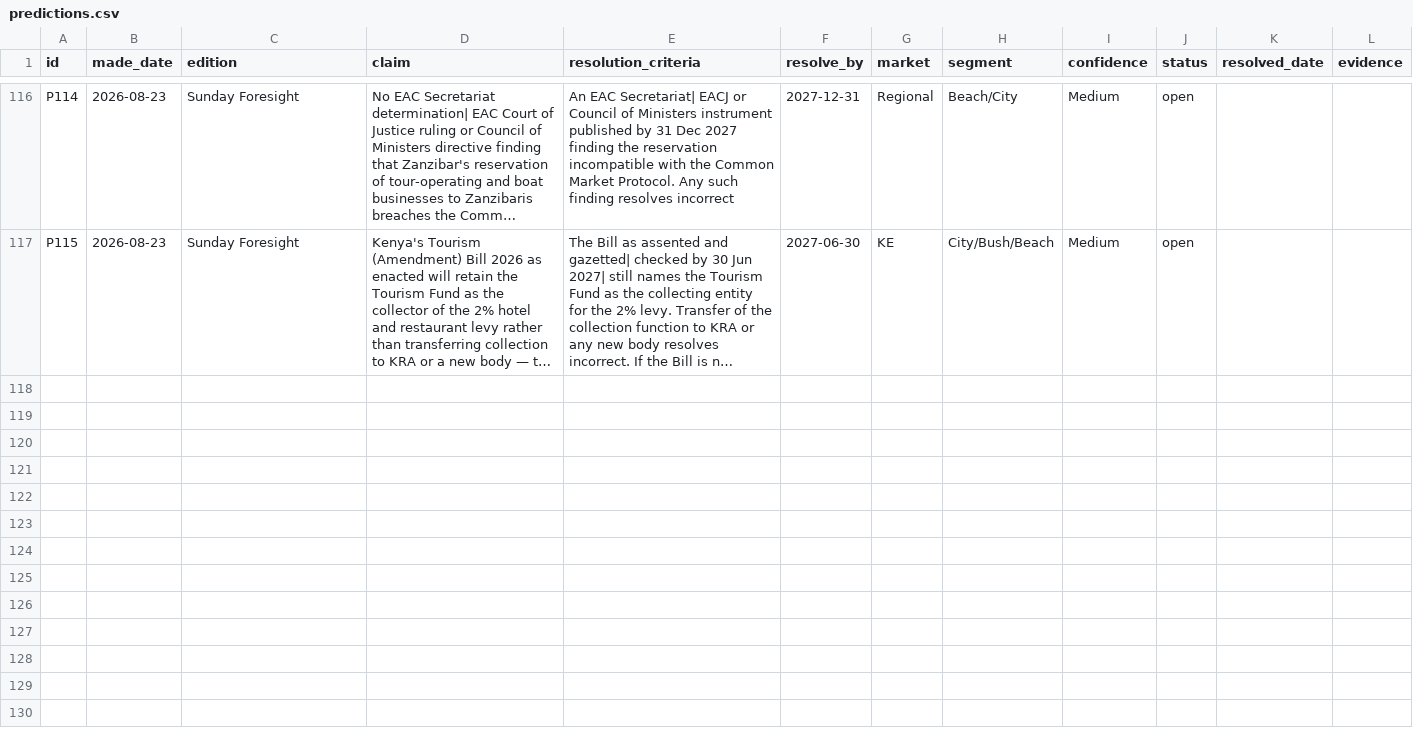
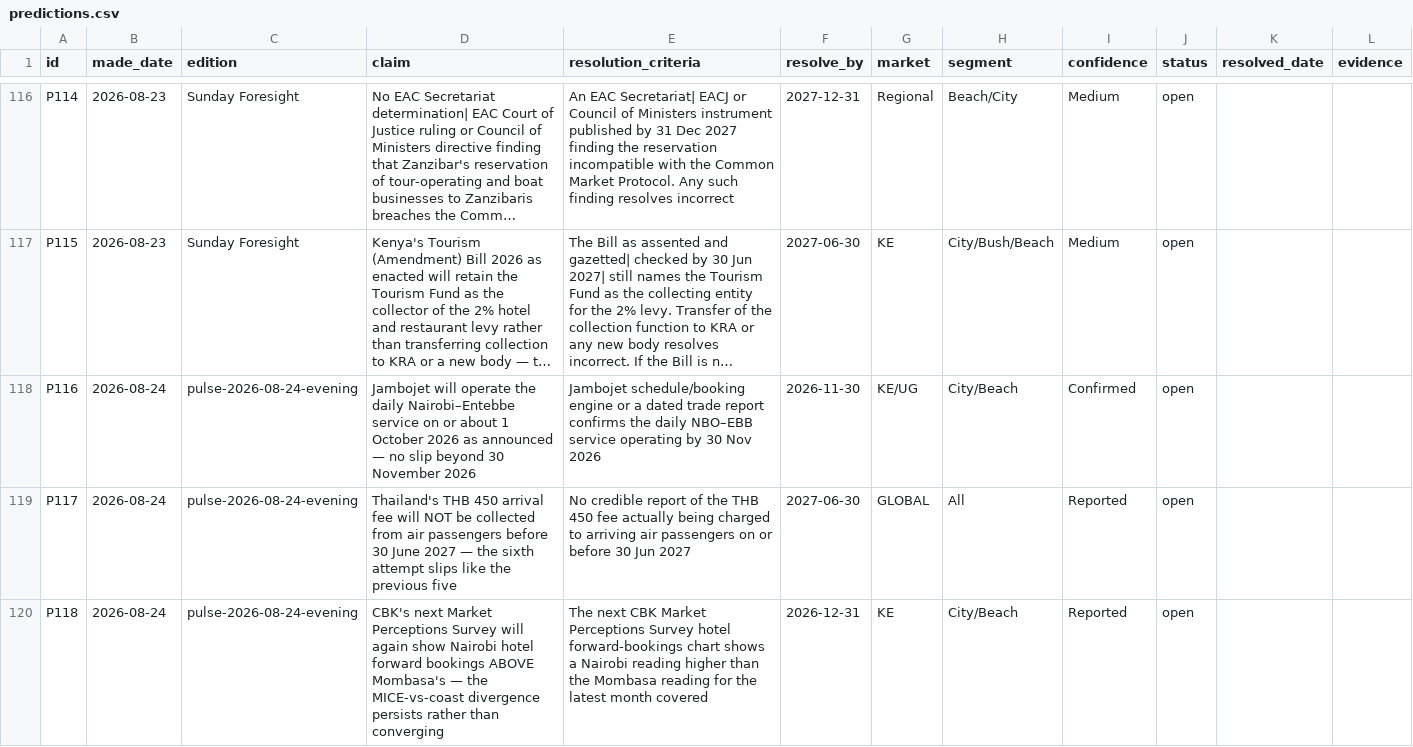
Before and after one commit to ogcollyns-creator/ea-hospitality-pulse, a CSV file: ledger/predictions.csv, drawn as a sheet; only a part is shown, gaps mark what is left out; long unchanged cells end in …; rows hold the shown columns only; the diff names each change by its address in the sheet, - before the commit and + after, or states it on an @@ line.

Commit message:
Publish edition — Evening Wrap 24 Aug 2026 (Jambojet NBO-EBB; CBK July surveys & 96-hotel booking panel; Thailand arrival fee)

```diff
--- a/ledger/predictions.csv
+++ b/ledger/predictions.csv
+row 118: P116 | 2026-08-24 | pulse-2026-08-24-evening | Jambojet will operate the daily Nairobi–Entebbe service on or about 1 October 2026 as announced — no slip beyond 30 November 2026 | Jambojet schedule/booking engine or a dated trade report confirms the daily NBO–EBB service operating by 30 Nov 2026 | 2026-11-30 | KE/UG | City/Beach | Confirmed | open
+row 119: P117 | 2026-08-24 | pulse-2026-08-24-evening | Thailand's THB 450 arrival fee will NOT be collected from air passengers before 30 June 2027 — the sixth attempt slips like the previous five | No credible report of the THB 450 fee actually being charged to arriving air passengers on or before 30 Jun 2027 | 2027-06-30 | GLOBAL | All | Reported | open
+row 120: P118 | 2026-08-24 | pulse-2026-08-24-evening | CBK's next Market Perceptions Survey will again show Nairobi hotel forward bookings ABOVE Mombasa's — the MICE-vs-coast divergence persists rather than converging | The next CBK Market Perceptions Survey hotel forward-bookings chart shows a Nairobi reading higher than the Mombasa reading for the latest month covered | 2026-12-31 | KE | City/Beach | Reported | open
```
Also changed, not shown: 31 other files.
